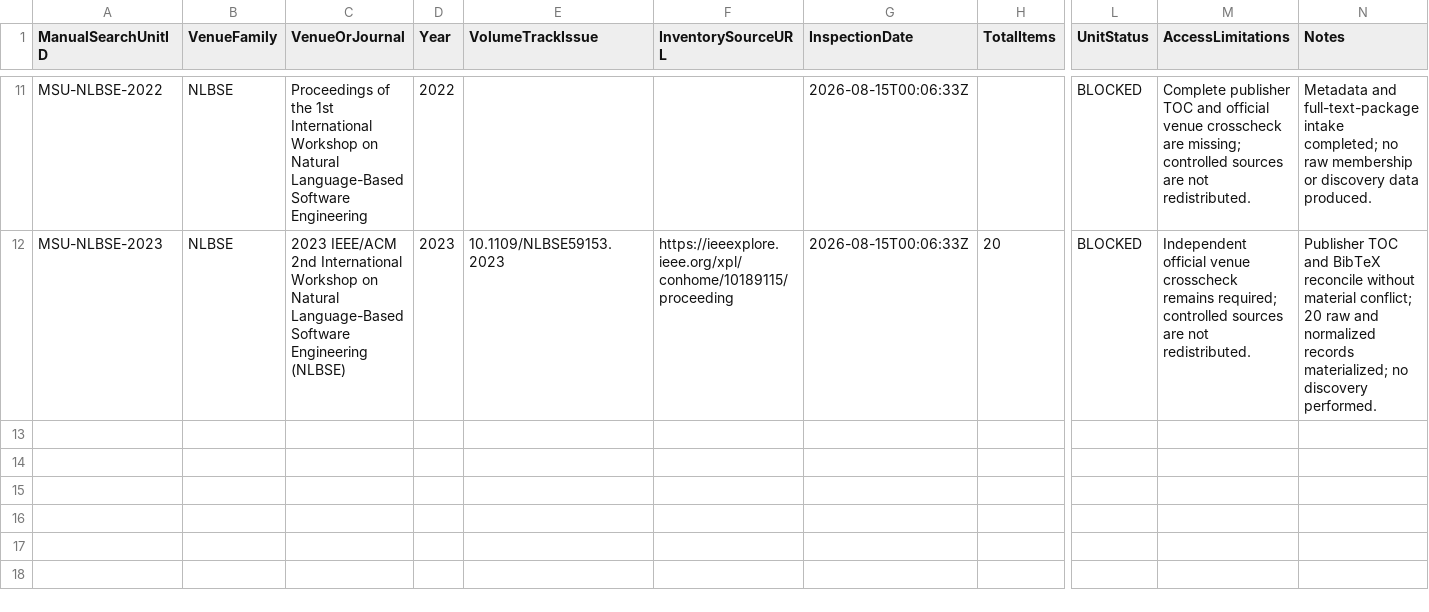
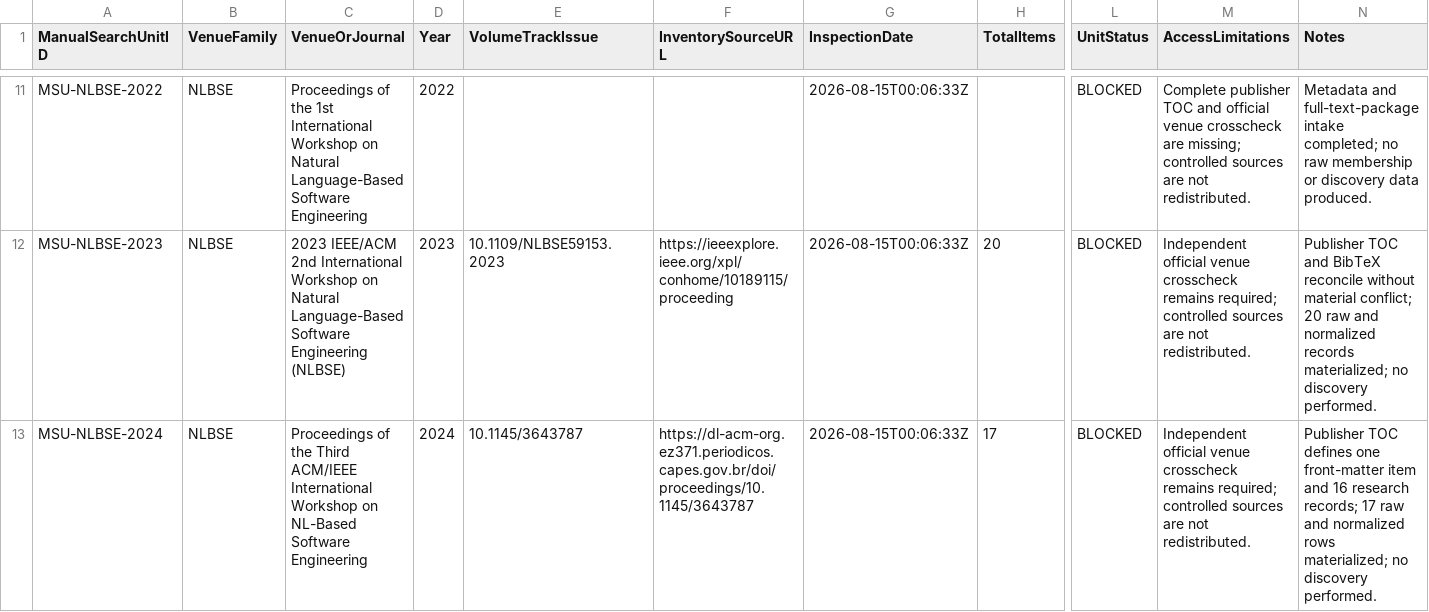
Before and after one commit to helaine-barreiros/uml-quality-study, a CSV file: search/manual/manual_venue_search_log.csv, drawn as a sheet; only a part is shown, gaps mark what is left out; rows hold the shown columns only; the diff names each change by its address in the sheet, - before the commit and + after, or states it on an @@ line.

Commit message:
data: collect NLBSE 2024 documentary unit

```diff
--- a/search/manual/manual_venue_search_log.csv
+++ b/search/manual/manual_venue_search_log.csv
+row 13: MSU-NLBSE-2024 | NLBSE | Proceedings of the Third ACM/IEEE International Workshop on NL-Based Software Engineering | 2024 | 10.1145/3643787 | https://dl-acm-org.ez371.periodicos.capes.gov.br/doi/proceedings/10.1145/3643787 | 2026-08-15T00:06:33Z | 17 | BLOCKED | Independent official venue crosscheck remains required; controlled sources are not redistributed. | Publisher TOC defines one front-matter item and 16 research records; 17 raw and normalized rows materialized; no discovery performed.
```
Also changed, not shown: search/manual/manual_search_unit_registry.csv, search/manual/venues/nlbse/nlbse_family_collection_matrix.csv, 11 other files.
